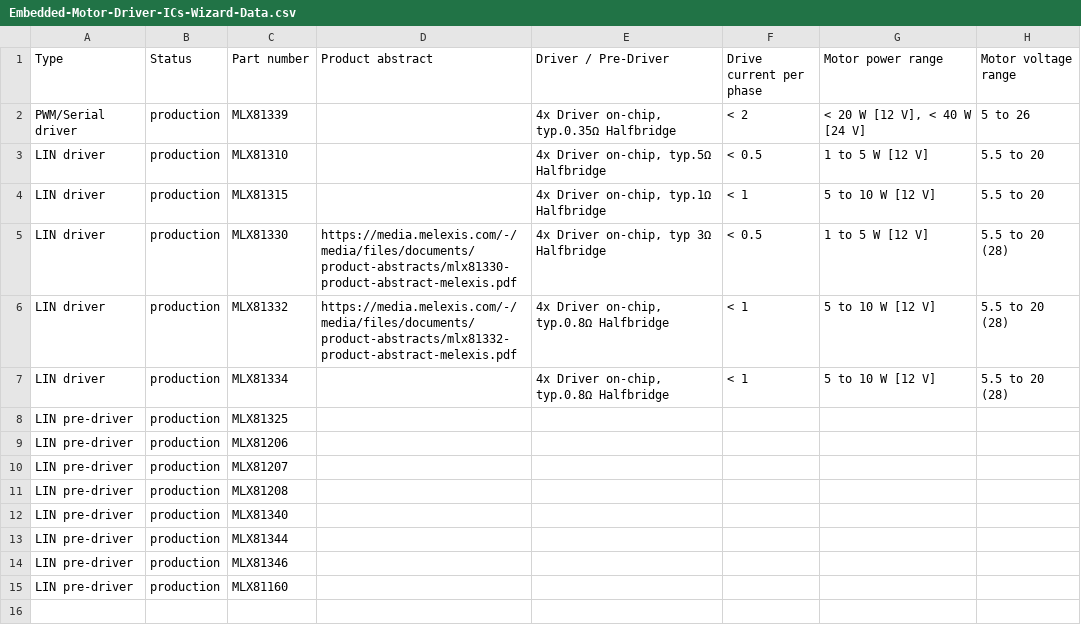
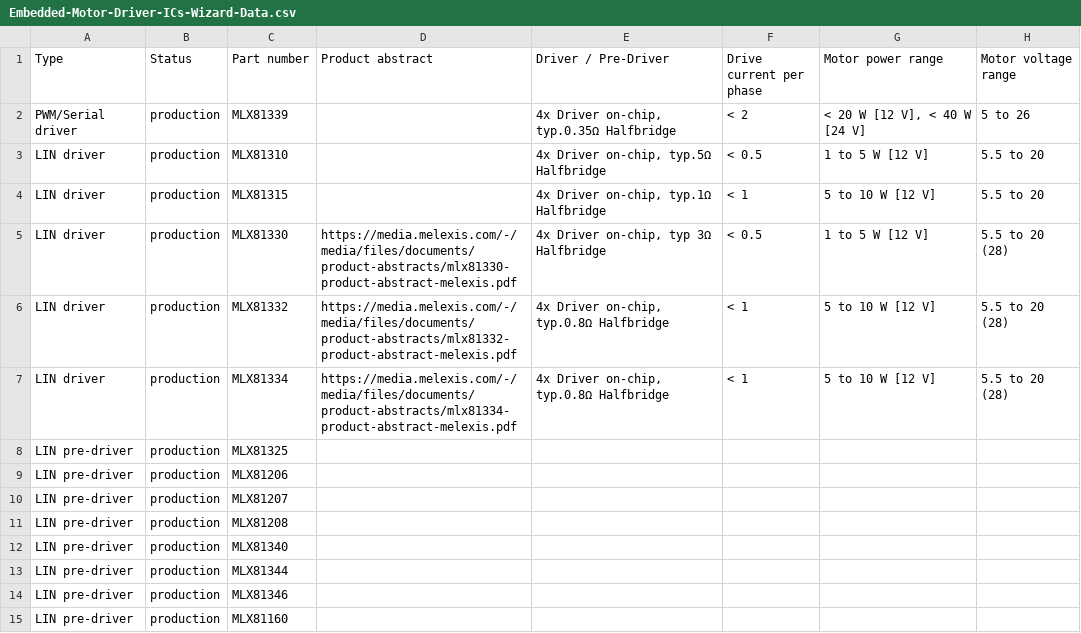
Before and after one commit to MelexisBC/Wizard--Embedded-Motor-Driver-ICs-Data, a CSV file: Embedded-Motor-Driver-ICs-Wizard-Data.csv, drawn as a sheet; only a part is shown; the diff names each change by its address in the sheet, - before the commit and + after, or states it on an @@ line.

Commit message:
Wizard - Embedded motor driver ICs - Google sheet updated

```diff
--- a/Embedded-Motor-Driver-ICs-Wizard-Data.csv
+++ b/Embedded-Motor-Driver-ICs-Wizard-Data.csv
-D7 (Product abstract): (empty)
+D7 (Product abstract): https://media.melexis.com/-/media/files/documents/product-abstracts/mlx81334-product-abstract-melexis.pdf
```
